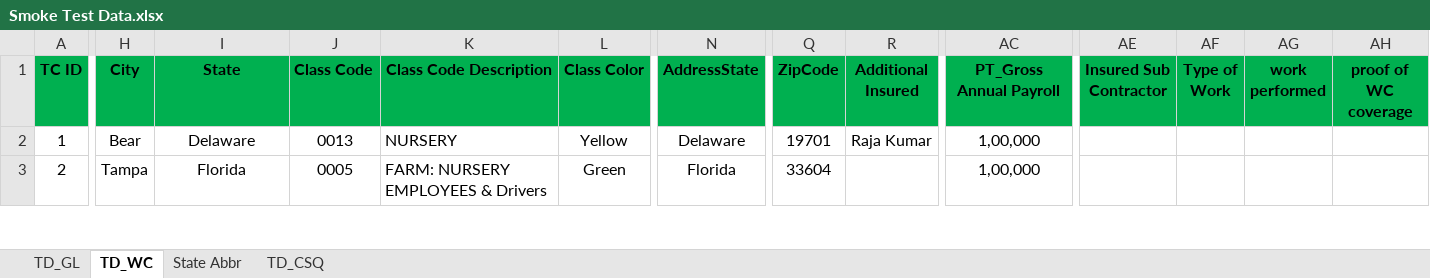
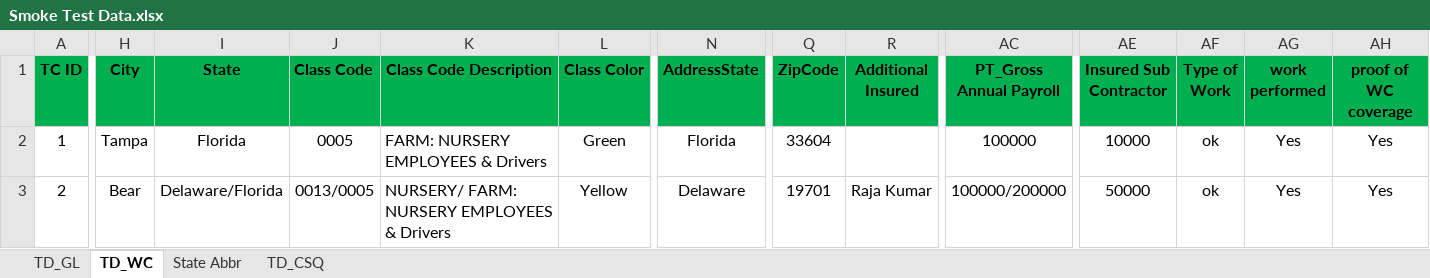
Before and after one commit to sanket-pmam/FCGA-Version2, an Excel workbook: Smoke Test Data.xlsx, sheet TD_WC, drawn as a sheet; only a part is shown, gaps mark what is left out; values as stored, in another font and other column widths than the file's, no borders; the diff covers the shown part only; the diff names each change by its address in the sheet, - before the commit and + after, or states it on an @@ line.

```diff
--- a/Smoke Test Data.xlsx (sheet TD_WC)
+++ b/Smoke Test Data.xlsx (sheet TD_WC)
-H2 (City): Bear
+H2 (City): Tampa
-I2 (State): Delaware
+I2 (State): Florida
-J2 (Class Code): 0013
+J2 (Class Code): 0005
-K2 (Class Code Description): NURSERY
+K2 (Class Code Description): FARM: NURSERY EMPLOYEES & Drivers
-L2 (Class Color): Yellow
+L2 (Class Color): Green
-N2 (AddressState): Delaware
+N2 (AddressState): Florida
-Q2 (ZipCode): 19701
+Q2 (ZipCode): 33604
-R2 (Additional Insured): Raja Kumar
+R2 (Additional Insured): (empty)
-AC2 (PT_Gross Annual Payroll): 1,00,000
+AC2 (PT_Gross Annual Payroll): 100000
-AE2 (Insured Sub Contractor): (empty)
+AE2 (Insured Sub Contractor): 10000
-AF2:AF3 (Type of Work): (empty)
+AF2:AF3 (Type of Work): ok
-AG2:AG3 (work performed): (empty)
+AG2:AG3 (work performed): Yes
-AH2:AH3 (proof of WC coverage): (empty)
+AH2:AH3 (proof of WC coverage): Yes
-H3 (City): Tampa
+H3 (City): Bear
-I3 (State): Florida
+I3 (State): Delaware/Florida
-J3 (Class Code): 0005
+J3 (Class Code): 0013/0005
-K3 (Class Code Description): FARM: NURSERY EMPLOYEES & Drivers
+K3 (Class Code Description): NURSERY/ FARM: NURSERY EMPLOYEES & Drivers
-L3 (Class Color): Green
+L3 (Class Color): Yellow
-N3 (AddressState): Florida
+N3 (AddressState): Delaware
-Q3 (ZipCode): 33604
+Q3 (ZipCode): 19701
-R3 (Additional Insured): (empty)
+R3 (Additional Insured): Raja Kumar
-AC3 (PT_Gross Annual Payroll): 1,00,000
+AC3 (PT_Gross Annual Payroll): 100000/200000
-AE3 (Insured Sub Contractor): (empty)
+AE3 (Insured Sub Contractor): 50000
```
Also changed, not shown: 1 added row and 91 edited cells elsewhere in this sheet, sheet TD_GL, sheet TD_CSQ, 4 other files.
